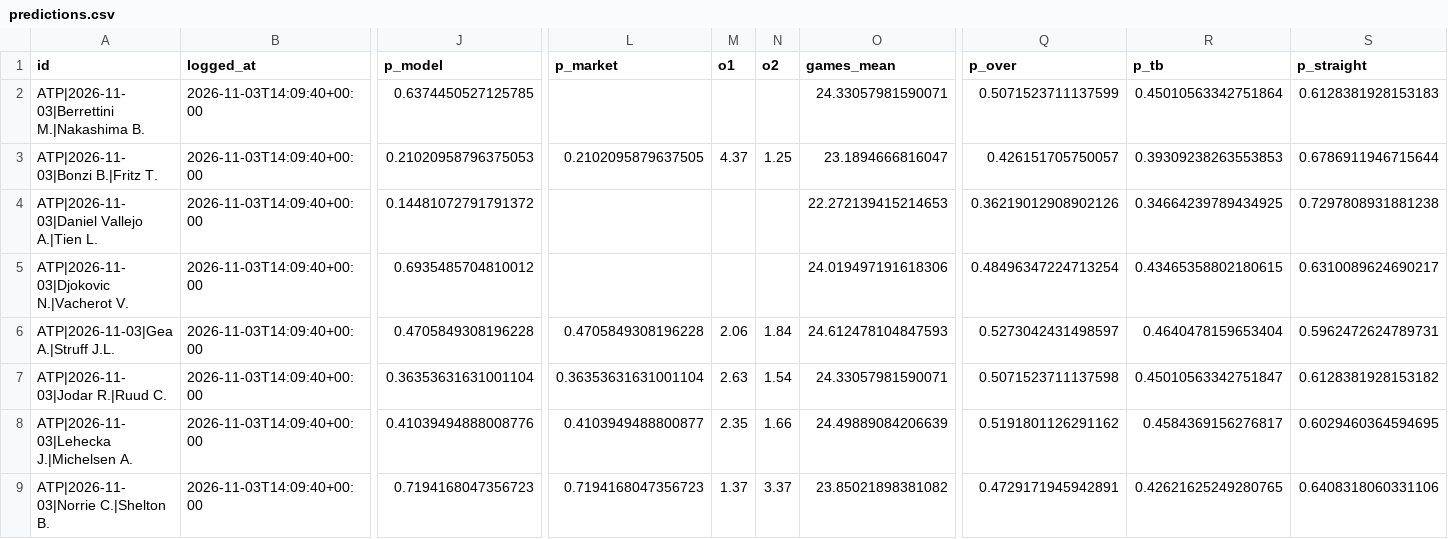
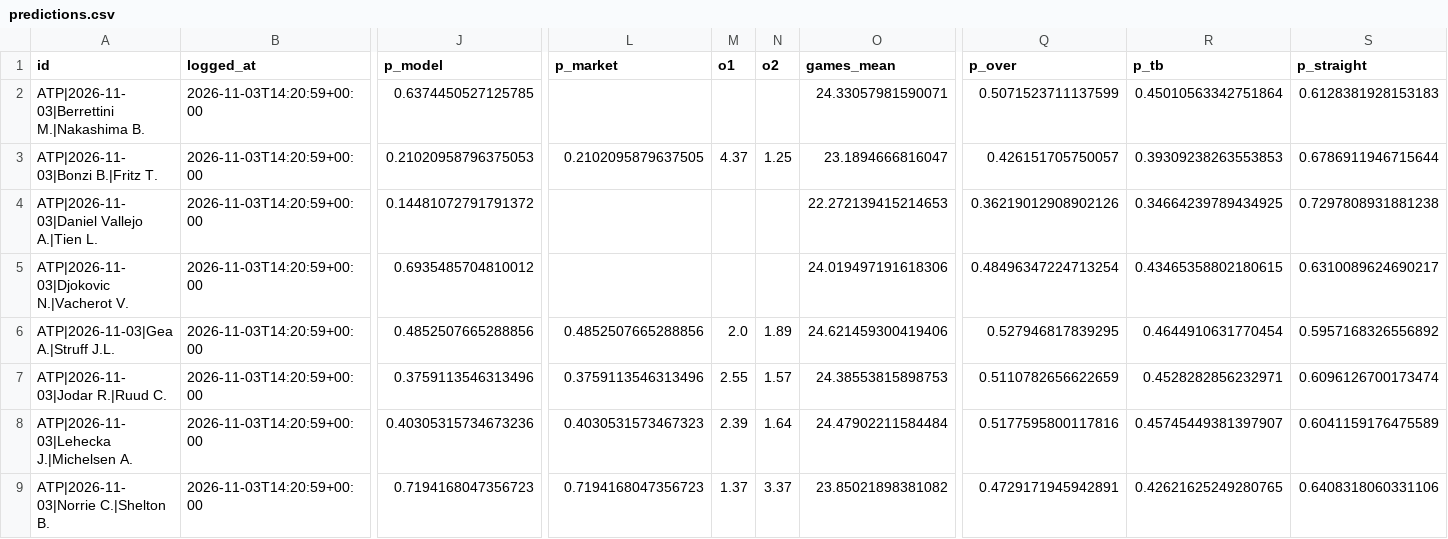
Before and after one commit to safe-n/flask-football-app, a CSV file: tennis/predictions.csv, drawn as a sheet; only a part is shown, gaps mark what is left out; the diff covers the shown part only; the diff names each change by its address in the sheet, - before the commit and + after, or states it on an @@ line.

Commit message:
tennis predictions: 14 prognoz

```diff
--- a/tennis/predictions.csv
+++ b/tennis/predictions.csv
-B2:B9 (logged_at): 2026-11-03T14:09:40+00:00
+B2:B9 (logged_at): 2026-11-03T14:20:59+00:00
-J6 (p_model): 0.4705849308196228
+J6 (p_model): 0.4852507665288856
-L6 (p_market): 0.4705849308196228
+L6 (p_market): 0.4852507665288856
-M6 (o1): 2.06
+M6 (o1): 2.0
-N6 (o2): 1.84
+N6 (o2): 1.89
-O6 (games_mean): 24.612478104847593
+O6 (games_mean): 24.621459300419406
-Q6 (p_over): 0.5273042431498597
+Q6 (p_over): 0.527946817839295
-R6 (p_tb): 0.4640478159653404
+R6 (p_tb): 0.4644910631770454
-S6 (p_straight): 0.5962472624789731
+S6 (p_straight): 0.5957168326556892
-J7 (p_model): 0.36353631631001104
+J7 (p_model): 0.3759113546313496
-L7 (p_market): 0.36353631631001104
+L7 (p_market): 0.3759113546313496
-M7 (o1): 2.63
+M7 (o1): 2.55
-N7 (o2): 1.54
+N7 (o2): 1.57
-O7 (games_mean): 24.33057981590071
+O7 (games_mean): 24.38553815898753
-Q7 (p_over): 0.5071523711137598
+Q7 (p_over): 0.5110782656622659
-R7 (p_tb): 0.45010563342751847
+R7 (p_tb): 0.4528282856232971
-S7 (p_straight): 0.6128381928153182
+S7 (p_straight): 0.6096126700173474
-J8 (p_model): 0.41039494888008776
+J8 (p_model): 0.40305315734673236
-L8 (p_market): 0.4103949488800877
+L8 (p_market): 0.4030531573467323
-M8 (o1): 2.35
+M8 (o1): 2.39
-N8 (o2): 1.66
+N8 (o2): 1.64
-O8 (games_mean): 24.49889084206639
+O8 (games_mean): 24.47902211584484
-Q8 (p_over): 0.5191801126291162
+Q8 (p_over): 0.5177595800117816
-R8 (p_tb): 0.4584369156276817
+R8 (p_tb): 0.45745449381397907
-S8 (p_straight): 0.6029460364594695
+S8 (p_straight): 0.6041159176475589
```
Also changed, not shown: 14 edited cells elsewhere in this file.
